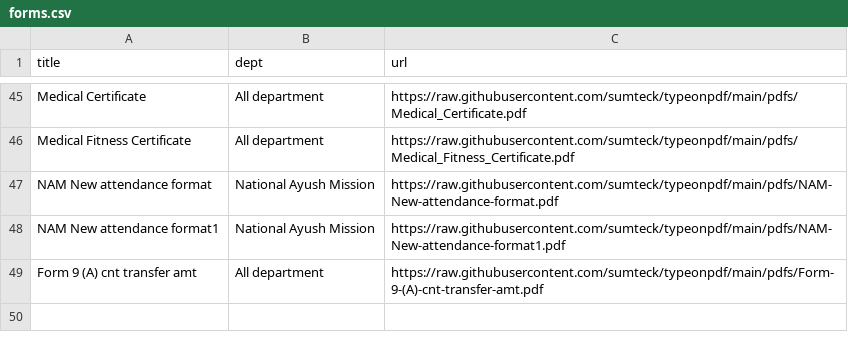
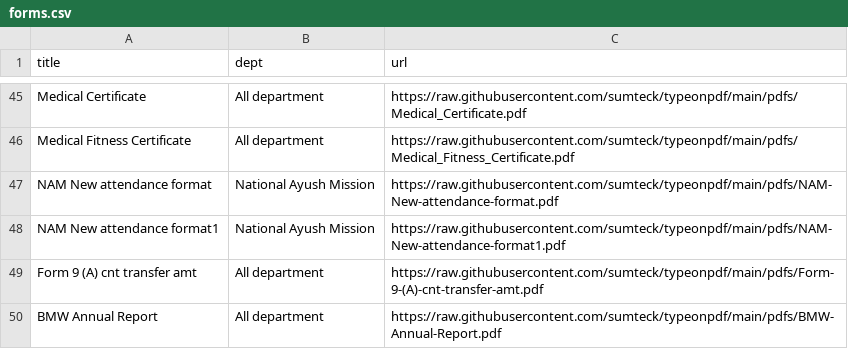
Before and after one commit to sumteck/typeonpdf, a CSV file: forms.csv, drawn as a sheet; only a part is shown, gaps mark what is left out.

Commit message:
Add new forms to forms.csv

```diff
--- a/forms.csv
+++ b/forms.csv
@@ -49 +49,2 @@ NAM New attendance format1,National Ayush Mission,https://raw.githubusercontent.
 Form 9 (A) cnt transfer amt,All department,https://raw.githubusercontent.com/sumteck/typeonpdf/main/pdfs/Form-9-(A)-cnt-transfer-amt.pdf
+BMW Annual Report,All department,https://raw.githubusercontent.com/sumteck/typeonpdf/main/pdfs/BMW-Annual-Report.pdf
```
